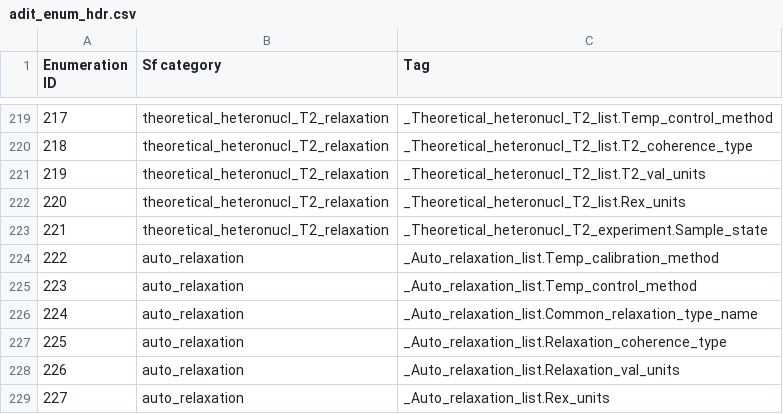
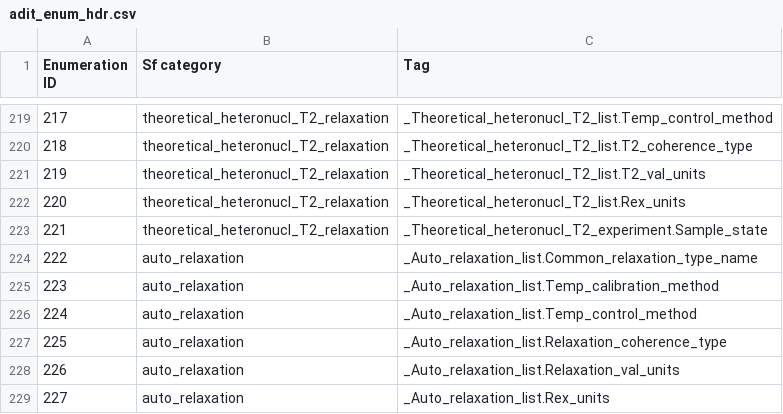
Before and after one commit to bmrb-io/nmr-star-dictionary, a CSV file: NMR-STAR/internal_106_distribution/adit_enum_hdr.csv, drawn as a sheet; only a part is shown, gaps mark what is left out; the diff names each change by its address in the sheet, - before the commit and + after, or states it on an @@ line.

```diff
--- a/NMR-STAR/internal_106_distribution/adit_enum_hdr.csv
+++ b/NMR-STAR/internal_106_distribution/adit_enum_hdr.csv
-C224 (Tag): _Auto_relaxation_list.Temp_calibration_method
+C224 (Tag): _Auto_relaxation_list.Common_relaxation_type_name
-C225 (Tag): _Auto_relaxation_list.Temp_control_method
+C225 (Tag): _Auto_relaxation_list.Temp_calibration_method
-C226 (Tag): _Auto_relaxation_list.Common_relaxation_type_name
+C226 (Tag): _Auto_relaxation_list.Temp_control_method
```
Also changed, not shown: NMR-STAR/internal_106_distribution/adit_enum_dtl.csv, NMR-STAR/internal_106_distribution/query_interface.csv, 32 other files.
